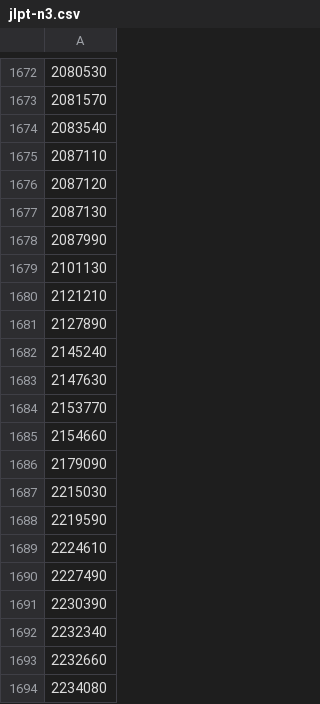
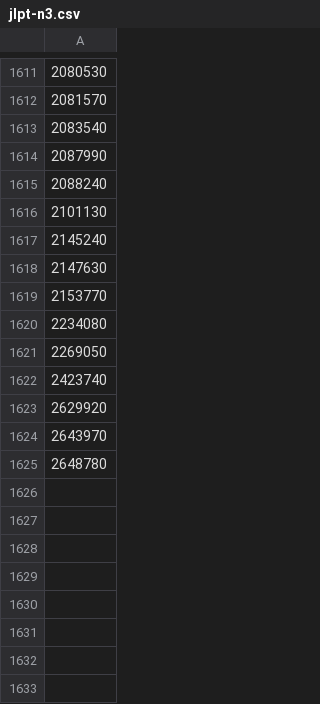
Before and after one commit to Gnurou/tagainijisho, a CSV file: src/core/jmdict/jlpt-n3.csv, drawn as a sheet; only a part is shown, gaps mark what is left out; the shorter side is filled out with more unchanged rows; removed rows and columns are numbered as before the commit, all else as after; the diff covers the shown part only; the diff names each change by its address in the sheet, - before the commit and + after, or states it on an @@ line.

```diff
--- a/src/core/jmdict/jlpt-n3.csv
+++ b/src/core/jmdict/jlpt-n3.csv
-row 1675: 2087110
-row 1676: 2087120
-row 1677: 2087130
+row 1615: 2088240
-row 1680: 2121210
-row 1681: 2127890
-row 1685: 2154660
-row 1686: 2179090
-row 1687: 2215030
-row 1688: 2219590
-row 1689: 2224610
-row 1690: 2227490
-row 1691: 2230390
-row 1692: 2232340
-row 1693: 2232660
```
Also changed, not shown: 5 added rows, 95 removed rows and 1 edited cell elsewhere in this file, src/core/jmdict/jlpt-n1.csv, src/core/jmdict/jlpt-n2.csv, 2 other files.
